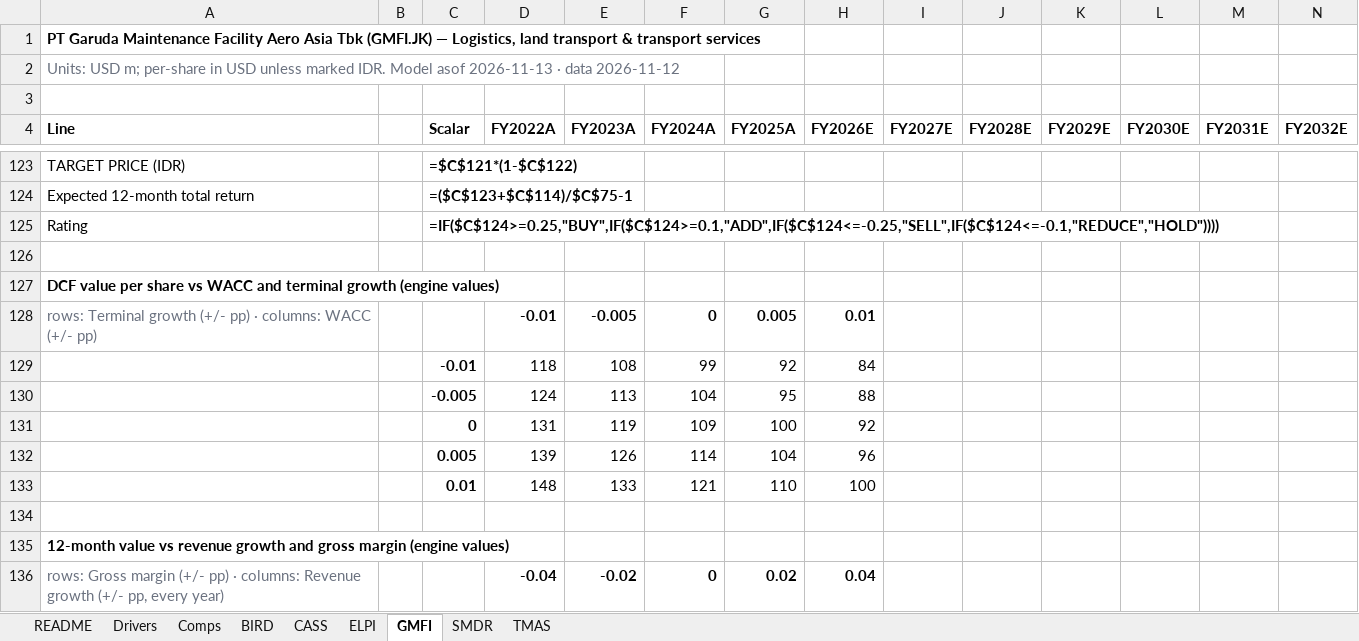
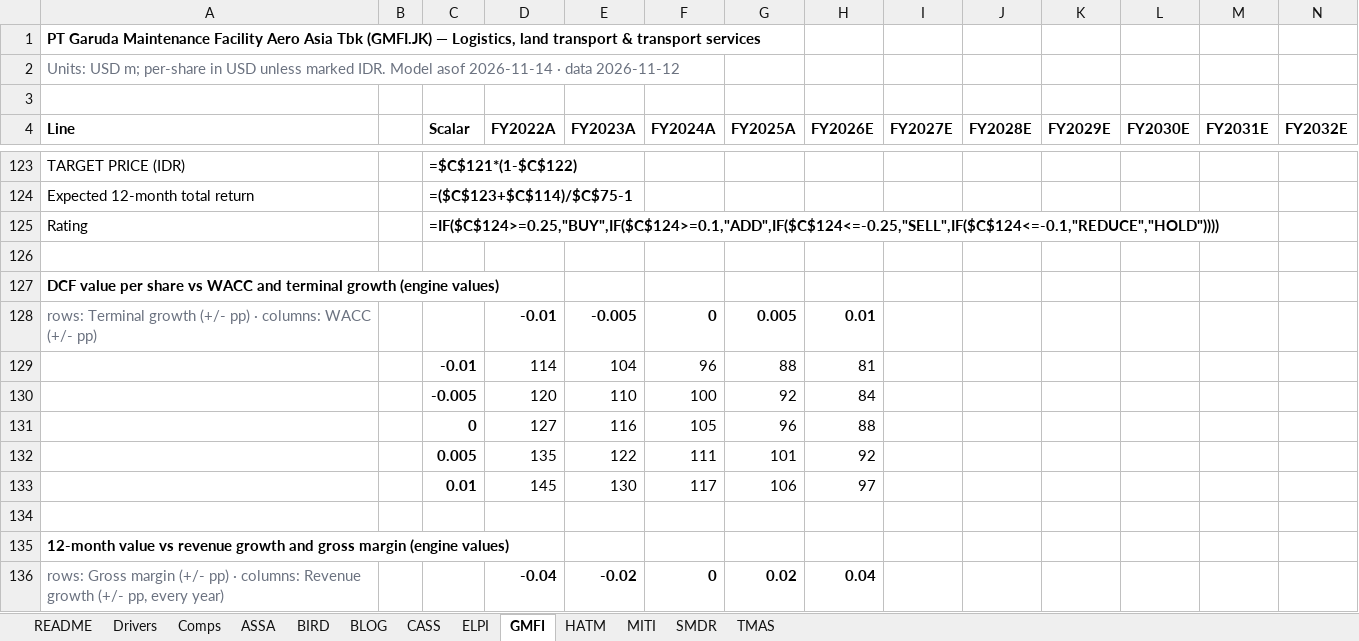
Before and after one commit to snipekick/sixsouth-dashboard, an Excel workbook: models/LOGISTICS_TRANSPORT.xlsx, sheet GMFI, drawn as a sheet; only a part is shown, gaps mark what is left out; values as stored, in another font and other column widths than the file's, no borders; formulas without a stored value are shown as written; removed rows and columns are numbered as before the commit, all else as after; rows hold the shown columns only; the diff covers the shown part only; the diff names each change by its address in the sheet, - before the commit and + after, or states it on an @@ line.

```diff
--- a/models/LOGISTICS_TRANSPORT.xlsx (sheet GMFI)
+++ b/models/LOGISTICS_TRANSPORT.xlsx (sheet GMFI)
+sheet tab: ASSA
+sheet tab: BLOG
+sheet tab: HATM
+sheet tab: MITI
-A2 (Line): …Model asof 2026-11-13 · data…
+A2 (Line): …Model asof 2026-11-14 · data…
-row 129:  |  | -0.01 | 118 | 108 | 99 | 92 | 84
-row 130:  |  | -0.005 | 124 | 113 | 104 | 95 | 88
-row 131:  |  | 0 | 131 | 119 | 109 | 100 | 92
-row 132:  |  | 0.005 | 139 | 126 | 114 | 104 | 96
-row 133:  |  | 0.01 | 148 | 133 | 121 | 110 | 100
+row 129:  |  | -0.01 | 114 | 104 | 96 | 88 | 81
+row 130:  |  | -0.005 | 120 | 110 | 100 | 92 | 84
+row 131:  |  | 0 | 127 | 116 | 105 | 96 | 88
+row 132:  |  | 0.005 | 135 | 122 | 111 | 101 | 92
+row 133:  |  | 0.01 | 145 | 130 | 117 | 106 | 97
```
Also changed, not shown: 5 added rows, 5 removed rows and 14 edited cells elsewhere in this sheet, sheet Comps, sheet README, 25 other files.
